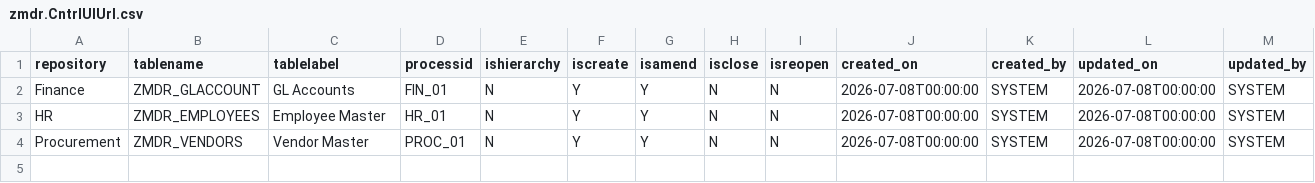
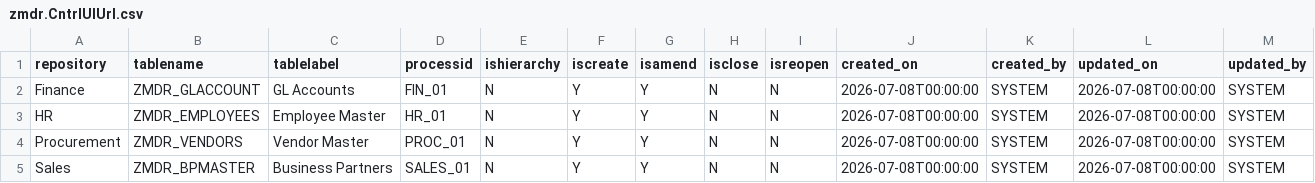
Before and after one commit to samarth092005/MDR, a CSV file: db/data/zmdr.CntrlUIUrl.csv, drawn as a sheet; the diff names each change by its address in the sheet, - before the commit and + after, or states it on an @@ line.

```diff
--- a/db/data/zmdr.CntrlUIUrl.csv
+++ b/db/data/zmdr.CntrlUIUrl.csv
+row 5: Sales | ZMDR_BPMASTER | Business Partners | SALES_01 | N | Y | Y | N | N | 2026-07-08T00:00:00 | SYSTEM | 2026-07-08T00:00:00 | SYSTEM
```
Also changed, not shown: db/data/zmdr.CntrlUIConfig.csv, 24 other files.
